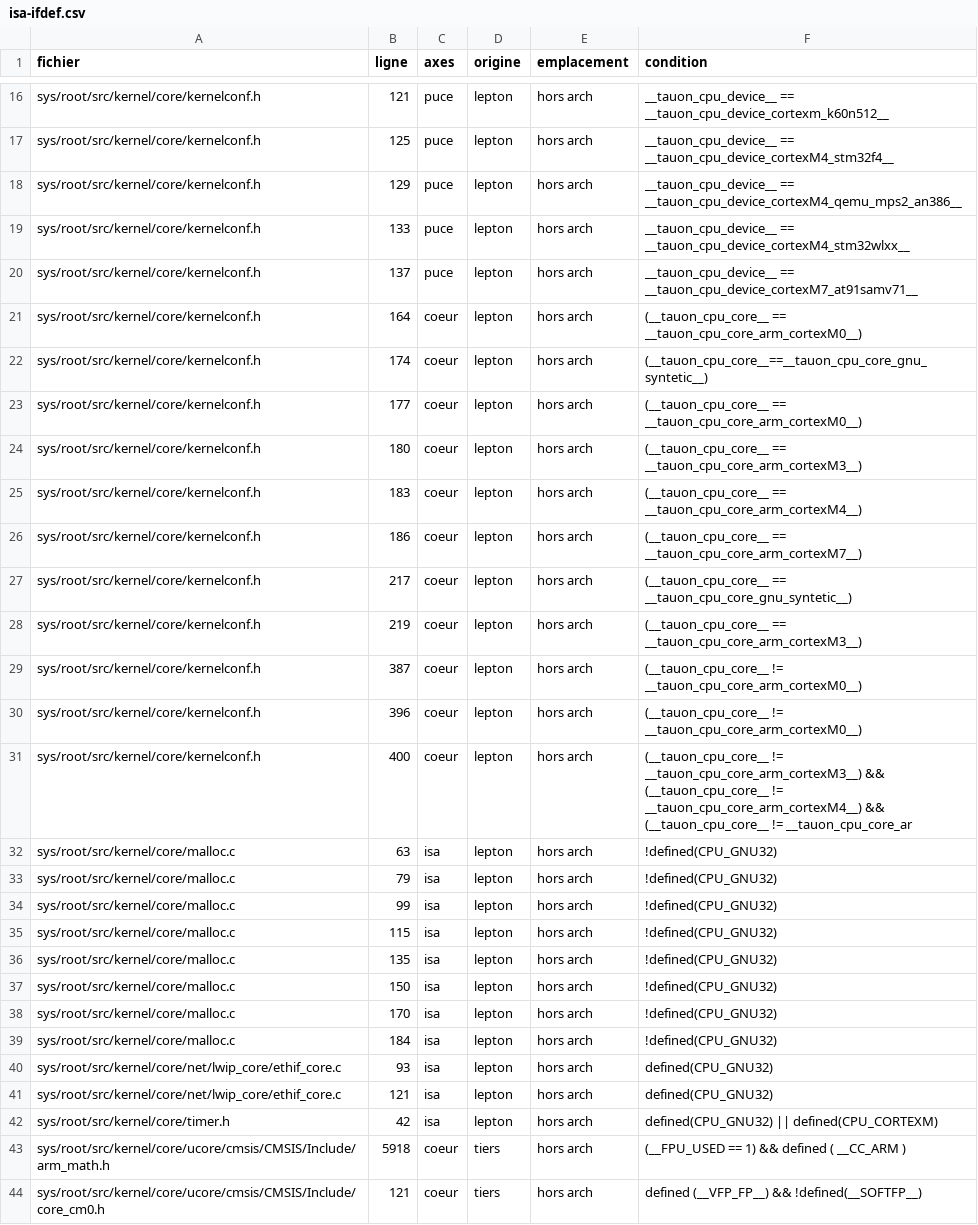
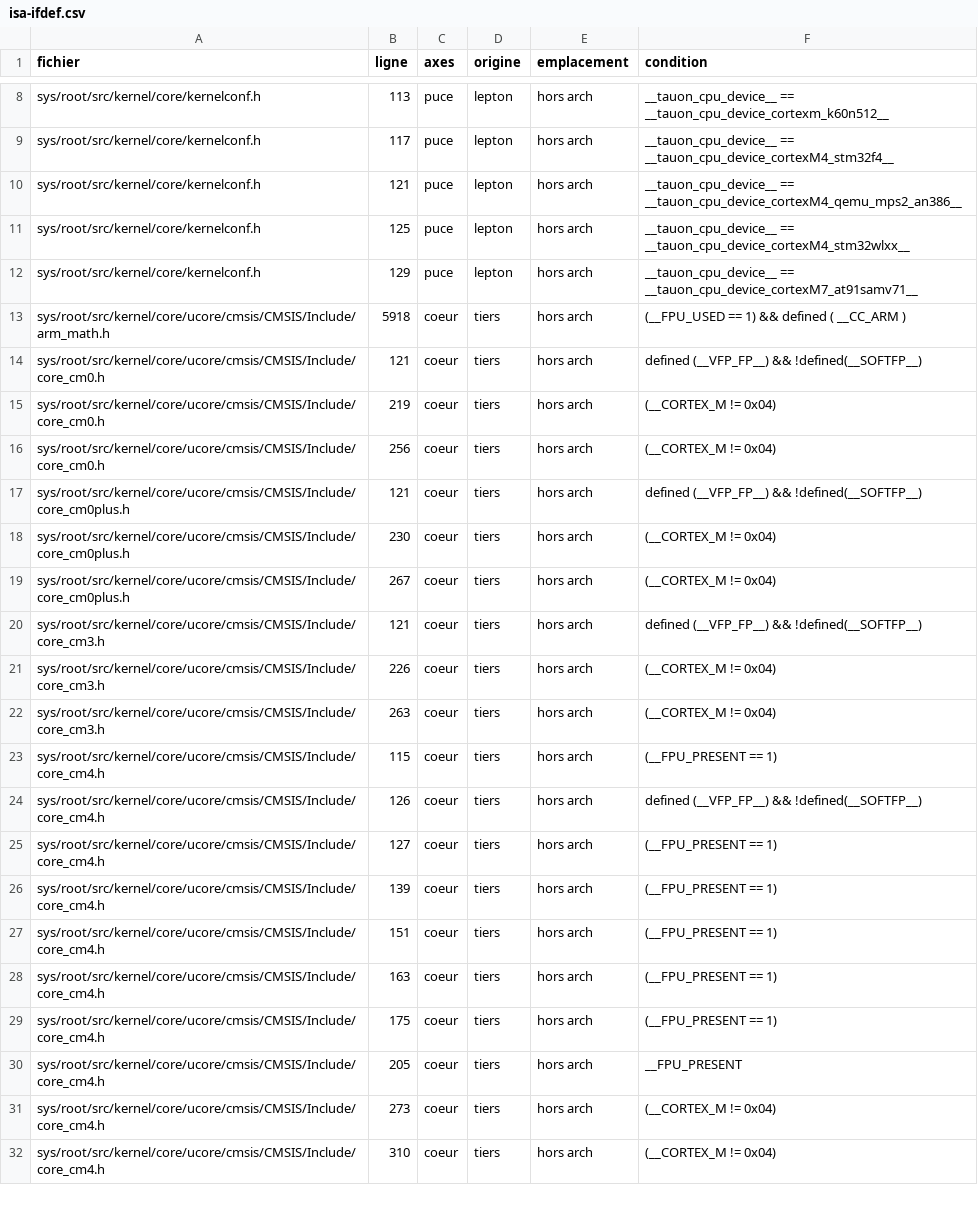
Before and after one commit to lepton-distribution/lepton-original-tree.scions, a CSV file: doc/migration/isa-ifdef.csv, drawn as a sheet; only a part is shown, gaps mark what is left out; the shorter side is filled out with more unchanged rows; removed rows and columns are numbered as before the commit, all else as after; the diff covers the shown part only; the diff names each change by its address in the sheet, - before the commit and + after, or states it on an @@ line.

```diff
--- a/doc/migration/isa-ifdef.csv
+++ b/doc/migration/isa-ifdef.csv
-B8 (ligne): 121
+B8 (ligne): 113
-B9 (ligne): 125
+B9 (ligne): 117
-B10 (ligne): 129
+B10 (ligne): 121
-B11 (ligne): 133
+B11 (ligne): 125
-B12 (ligne): 137
+B12 (ligne): 129
-row 21: sys/root/src/kernel/core/kernelconf.h | 164 | coeur | lepton | hors arch | (__tauon_cpu_core__ == __tauon_cpu_core_arm_cortexM0__)
-row 22: sys/root/src/kernel/core/kernelconf.h | 174 | coeur | lepton | hors arch | (__tauon_cpu_core__==__tauon_cpu_core_gnu_syntetic__)
-row 23: sys/root/src/kernel/core/kernelconf.h | 177 | coeur | lepton | hors arch | (__tauon_cpu_core__ == __tauon_cpu_core_arm_cortexM0__)
-row 24: sys/root/src/kernel/core/kernelconf.h | 180 | coeur | lepton | hors arch | (__tauon_cpu_core__ == __tauon_cpu_core_arm_cortexM3__)
-row 25: sys/root/src/kernel/core/kernelconf.h | 183 | coeur | lepton | hors arch | (__tauon_cpu_core__ == __tauon_cpu_core_arm_cortexM4__)
-row 26: sys/root/src/kernel/core/kernelconf.h | 186 | coeur | lepton | hors arch | (__tauon_cpu_core__ == __tauon_cpu_core_arm_cortexM7__)
-row 27: sys/root/src/kernel/core/kernelconf.h | 217 | coeur | lepton | hors arch | (__tauon_cpu_core__ == __tauon_cpu_core_gnu_syntetic__)
-row 28: sys/root/src/kernel/core/kernelconf.h | 219 | coeur | lepton | hors arch | (__tauon_cpu_core__ == __tauon_cpu_core_arm_cortexM3__)
-row 29: sys/root/src/kernel/core/kernelconf.h | 387 | coeur | lepton | hors arch | (__tauon_cpu_core__ != __tauon_cpu_core_arm_cortexM0__)
-row 30: sys/root/src/kernel/core/kernelconf.h | 396 | coeur | lepton | hors arch | (__tauon_cpu_core__ != __tauon_cpu_core_arm_cortexM0__)
-row 31: sys/root/src/kernel/core/kernelconf.h | 400 | coeur | lepton | hors arch | (__tauon_cpu_core__ != __tauon_cpu_core_arm_cortexM3__) && (__tauon_cpu_core__ != __tauon_cpu_core_arm_cortexM4__) && (__tauon_cpu_core__ != __tauon_cpu_core_ar
-row 32: sys/root/src/kernel/core/malloc.c | 63 | isa | lepton | hors arch | !defined(CPU_GNU32)
-row 33: sys/root/src/kernel/core/malloc.c | 79 | isa | lepton | hors arch | !defined(CPU_GNU32)
-row 34: sys/root/src/kernel/core/malloc.c | 99 | isa | lepton | hors arch | !defined(CPU_GNU32)
-row 35: sys/root/src/kernel/core/malloc.c | 115 | isa | lepton | hors arch | !defined(CPU_GNU32)
-row 36: sys/root/src/kernel/core/malloc.c | 135 | isa | lepton | hors arch | !defined(CPU_GNU32)
-row 37: sys/root/src/kernel/core/malloc.c | 150 | isa | lepton | hors arch | !defined(CPU_GNU32)
-row 38: sys/root/src/kernel/core/malloc.c | 170 | isa | lepton | hors arch | !defined(CPU_GNU32)
-row 39: sys/root/src/kernel/core/malloc.c | 184 | isa | lepton | hors arch | !defined(CPU_GNU32)
-row 40: sys/root/src/kernel/core/net/lwip_core/ethif_core.c | 93 | isa | lepton | hors arch | defined(CPU_GNU32)
-row 41: sys/root/src/kernel/core/net/lwip_core/ethif_core.c | 121 | isa | lepton | hors arch | defined(CPU_GNU32)
-row 42: sys/root/src/kernel/core/timer.h | 42 | isa | lepton | hors arch | defined(CPU_GNU32) || defined(CPU_CORTEXM)
```
Also changed, not shown: 8 removed rows and 6 edited cells elsewhere in this file, 3 other files.
